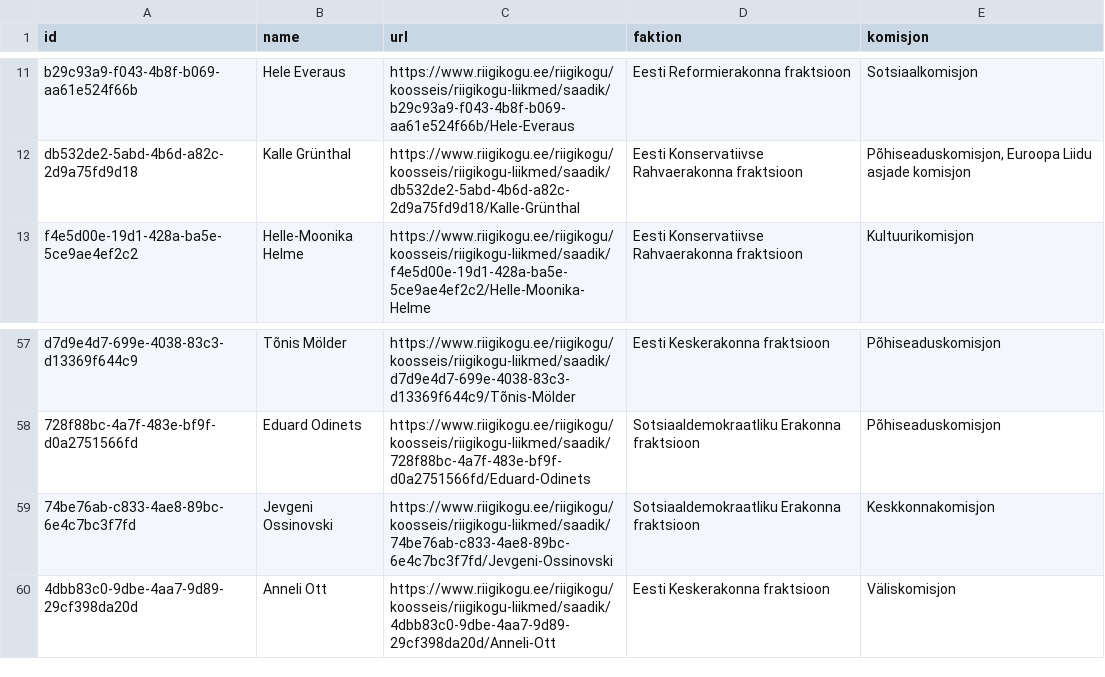
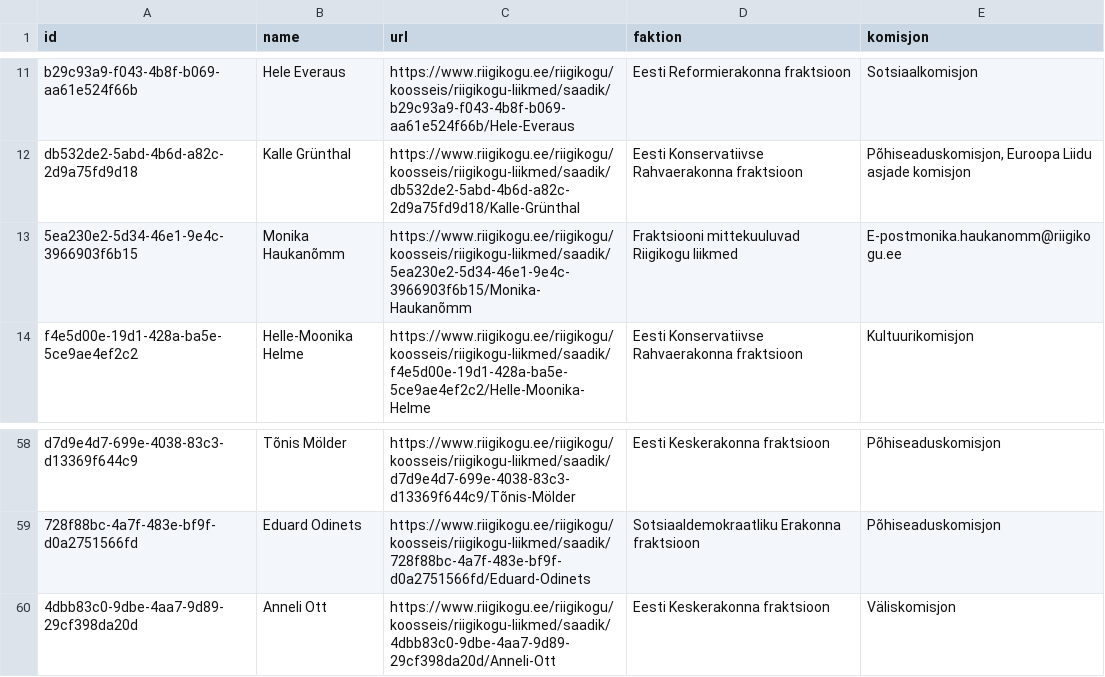
Before and after one commit to every-politician-scrapers/estonia-riigikogu, a CSV file: data/official.csv, drawn as a sheet; only a part is shown, gaps mark what is left out; removed rows and columns are numbered as before the commit, all else as after; the diff names each change by its address in the sheet, - before the commit and + after, or states it on an @@ line.

```diff
--- a/data/official.csv
+++ b/data/official.csv
+row 13: 5ea230e2-5d34-46e1-9e4c-3966903f6b15 | Monika Haukanõmm | https://www.riigikogu.ee/riigikogu/koosseis/riigikogu-liikmed/saadik/5ea230e2-5d34-46e1-9e4c-3966903f6b15/Monika-Haukanõmm | Fraktsiooni mittekuuluvad Riigikogu liikmed | E-postmonika.haukanomm@riigikogu.ee
-row 59: 74be76ab-c833-4ae8-89bc-6e4c7bc3f7fd | Jevgeni Ossinovski | https://www.riigikogu.ee/riigikogu/koosseis/riigikogu-liikmed/saadik/74be76ab-c833-4ae8-89bc-6e4c7bc3f7fd/Jevgeni-Ossinovski | Sotsiaaldemokraatliku Erakonna fraktsioon | Keskkonnakomisjon
```
Also changed, not shown: 1 other file.
